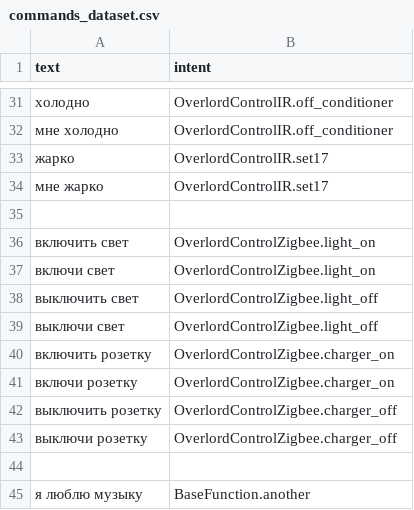
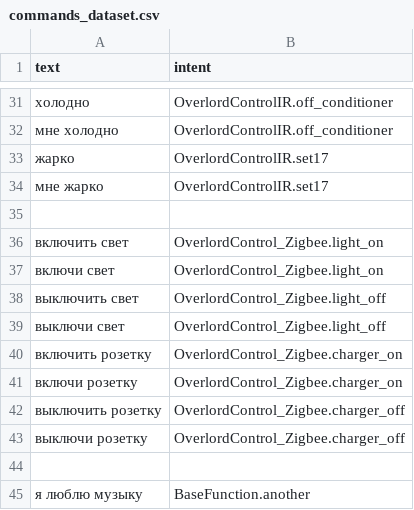
Before and after one commit to Heray004/Overlord-System, a CSV file: DecisionModel/commands_dataset.csv, drawn as a sheet; only a part is shown, gaps mark what is left out.

Commit message:
Overlord System v1.7

```diff
--- a/DecisionModel/commands_dataset.csv
+++ b/DecisionModel/commands_dataset.csv
@@ -35,10 +35,10 @@ text,intent
 
-включить свет,OverlordControlZigbee.light_on
-включи свет,OverlordControlZigbee.light_on
-выключить свет,OverlordControlZigbee.light_off
-выключи свет,OverlordControlZigbee.light_off
-включить розетку,OverlordControlZigbee.charger_on
-включи розетку,OverlordControlZigbee.charger_on
-выключить розетку,OverlordControlZigbee.charger_off
-выключи розетку,OverlordControlZigbee.charger_off
+включить свет,OverlordControl_Zigbee.light_on
+включи свет,OverlordControl_Zigbee.light_on
+выключить свет,OverlordControl_Zigbee.light_off
+выключи свет,OverlordControl_Zigbee.light_off
+включить розетку,OverlordControl_Zigbee.charger_on
+включи розетку,OverlordControl_Zigbee.charger_on
+выключить розетку,OverlordControl_Zigbee.charger_off
+выключи розетку,OverlordControl_Zigbee.charger_off
 
```
Also changed, not shown: 10 other files.
